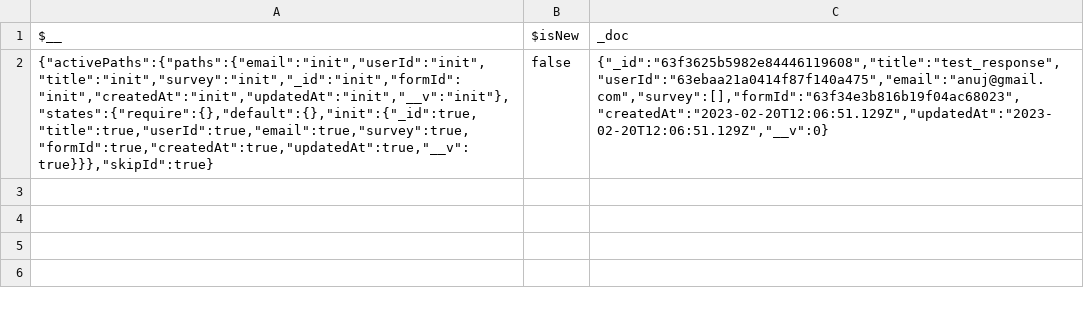
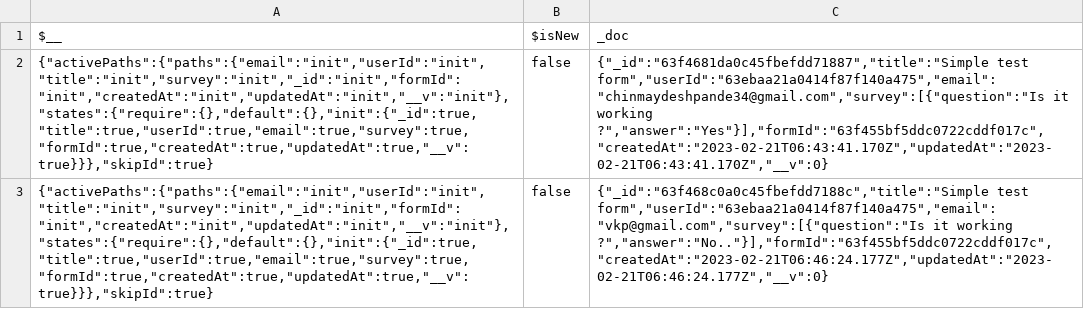
Before and after one commit to chinmay1819/SurveyForms_Final_Submission, a CSV file: responses.csv, drawn as a sheet; the diff names each change by its address in the sheet, - before the commit and + after, or states it on an @@ line.

```diff
--- a/responses.csv
+++ b/responses.csv
-C2: {"_id":"63f3625b5982e84446119608","title":"test_response","userId":"63ebaa21a0414f87f140a475","email":"anuj@gmail.com","survey":[],"formId":"63f34e3b816b19f04ac68023","createdAt":"2023-02-20T12:06:51.129Z","updatedAt":"2023-02-20T12:06:51.129Z","__v":0}
+C2: {"_id":"63f4681da0c45fbefdd71887","title":"Simple test form","userId":"63ebaa21a0414f87f140a475","email":"chinmaydeshpande34@gmail.com","survey":[{"question":"Is it working ?","answer":"Yes"}],"formId":"63f455bf5ddc0722cddf017c","createdAt":"2023-02-21T06:43:41.170Z","updatedAt":"2023-02-21T06:43:41.170Z","__v":0}
+row 3: {"activePaths":{"paths":{"email":"init","userId":"init","title":"init","survey":"init","_id":"init","formId":"init","createdAt":"init","updatedAt":"init","__v":"init"},"states":{"require":{},"default":{},"init":{"_id":true,"title":true,"userId":true,"email":true,"survey":true,"formId":true,"createdAt":true,"updatedAt":true,"__v":true}}},"skipId":true} | false | {"_id":"63f468c0a0c45fbefdd7188c","title":"Simple test form","userId":"63ebaa21a0414f87f140a475","email":"vkp@gmail.com","survey":[{"question":"Is it working ?","answer":"No.."}],"formId":"63f455bf5ddc0722cddf017c","createdAt":"2023-02-21T06:46:24.177Z","updatedAt":"2023-02-21T06:46:24.177Z","__v":0}
```
Also changed, not shown: 4 other files.
